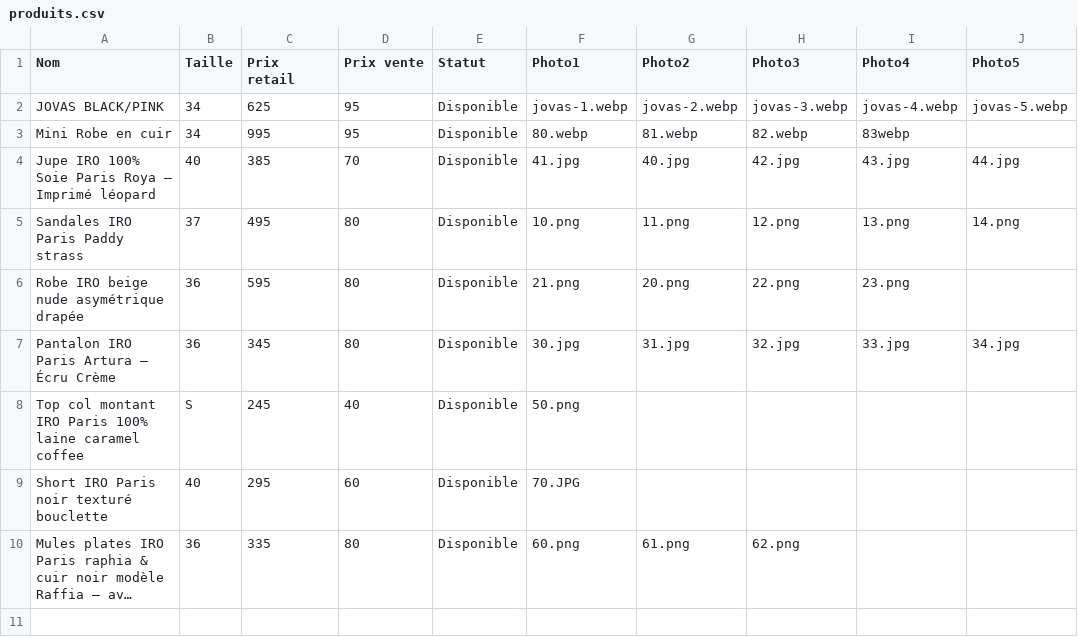
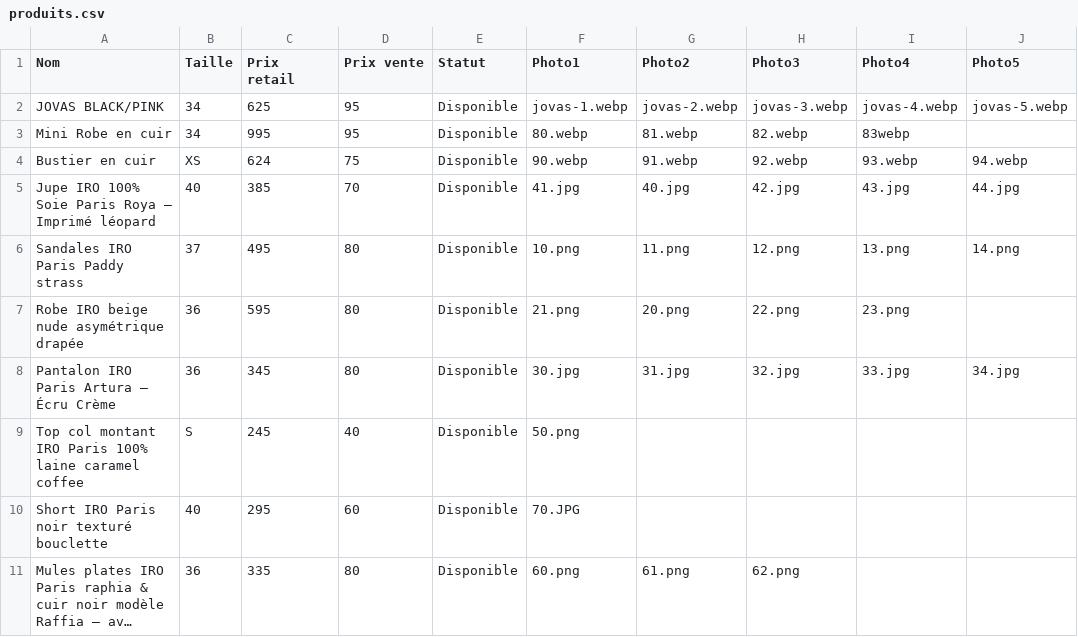
Before and after one commit to spaps74/catalogue-iro, a CSV file: produits.csv, drawn as a sheet; long unchanged cells end in …; the diff names each change by its address in the sheet, - before the commit and + after, or states it on an @@ line.

Commit message:
Update produits.csv

```diff
--- a/produits.csv
+++ b/produits.csv
+row 4: Bustier en cuir | XS | 624 | 75 | Disponible | 90.webp | 91.webp | 92.webp | 93.webp | 94.webp
```
